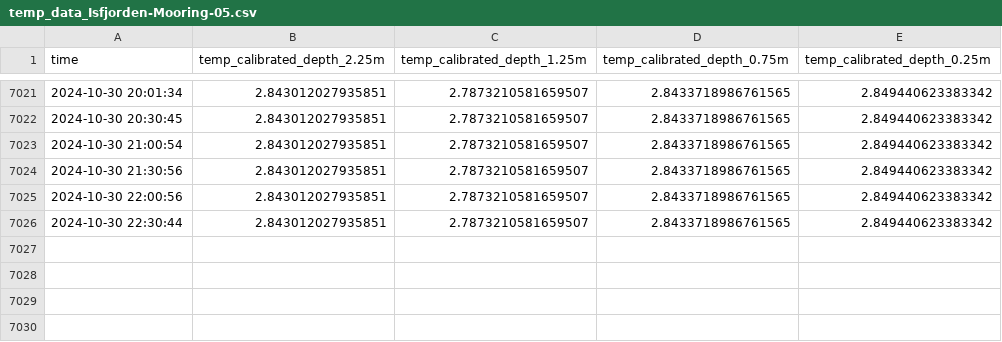
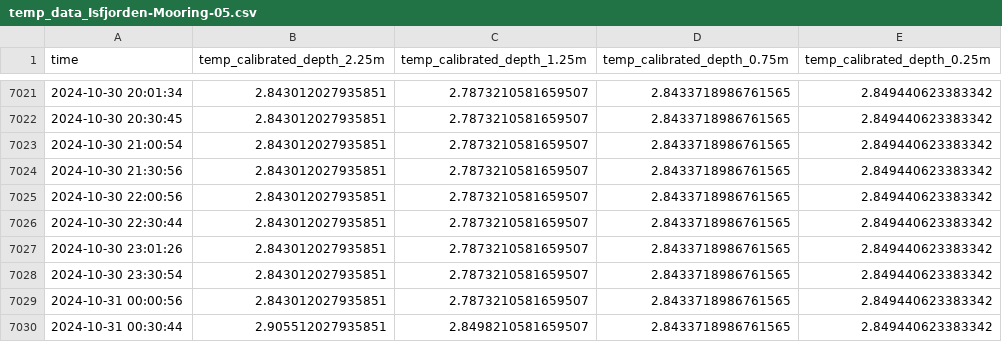
Before and after one commit to jerabaul29/data_Isfjorden_05, a CSV file: temp_data_Isfjorden-Mooring-05.csv, drawn as a sheet; only a part is shown, gaps mark what is left out.

Commit message:
Push data

```diff
--- a/temp_data_Isfjorden-Mooring-05.csv
+++ b/temp_data_Isfjorden-Mooring-05.csv
@@ -7026 +7026,5 @@ time,temp_calibrated_depth_2.25m,temp_calibrated_depth_1.25m,temp_calibrated_dep
 2024-10-30 22:30:44,2.843012027935851,2.7873210581659507,2.8433718986761565,2.849440623383342
+2024-10-30 23:01:26,2.843012027935851,2.7873210581659507,2.8433718986761565,2.849440623383342
+2024-10-30 23:30:54,2.843012027935851,2.7873210581659507,2.8433718986761565,2.849440623383342
+2024-10-31 00:00:56,2.843012027935851,2.7873210581659507,2.8433718986761565,2.849440623383342
+2024-10-31 00:30:44,2.905512027935851,2.8498210581659507,2.8433718986761565,2.849440623383342
```
